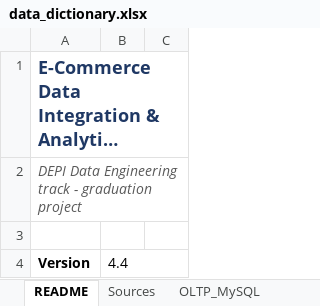
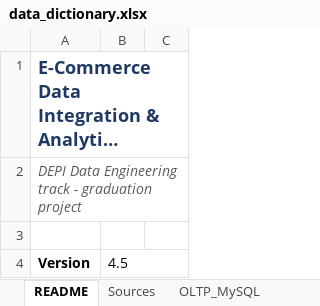
Before and after one commit to nhahub/NHA-5-052, an Excel workbook: docs/data_dictionary.xlsx, sheet README, drawn as a sheet; only a part is shown; long unchanged cells end in …; values as stored, in another font and other column widths than the file's, no borders; the diff covers the shown part only; the diff names each change by its address in the sheet, - before the commit and + after, or states it on an @@ line.

```diff
--- a/docs/data_dictionary.xlsx (sheet README)
+++ b/docs/data_dictionary.xlsx (sheet README)
-B4: 4.4
+B4: 4.5
```
Also changed, not shown: 2 edited cells elsewhere in this sheet, sheet Changelog, sheet NoSQL_MongoDB, 9 other files.
